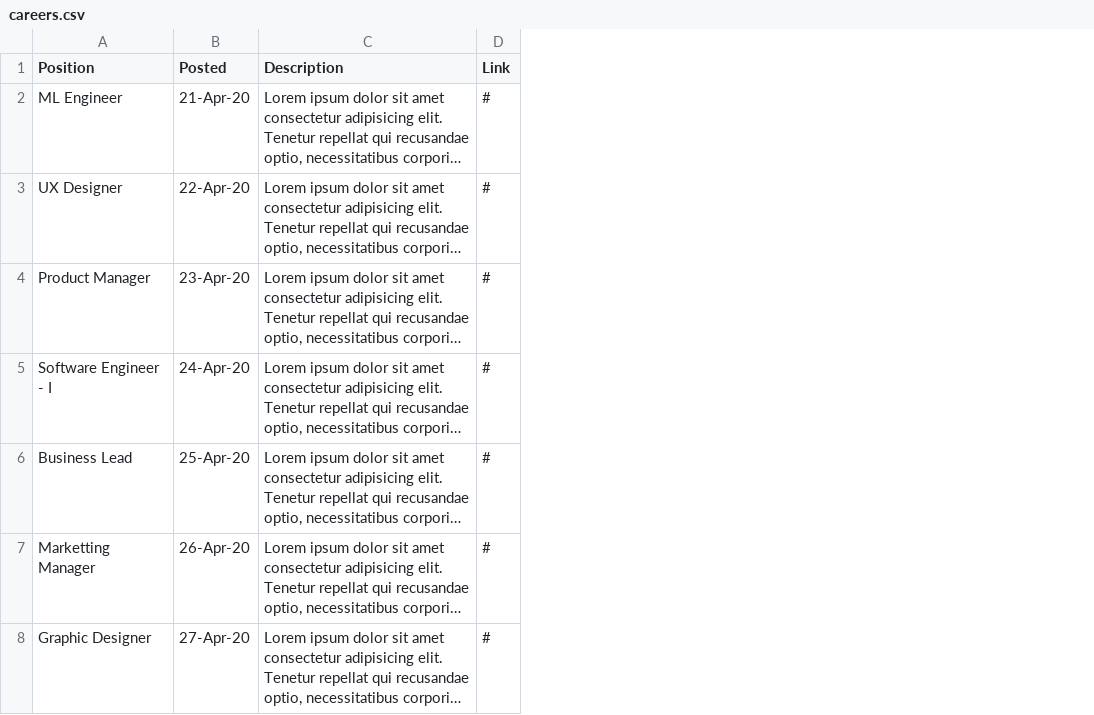
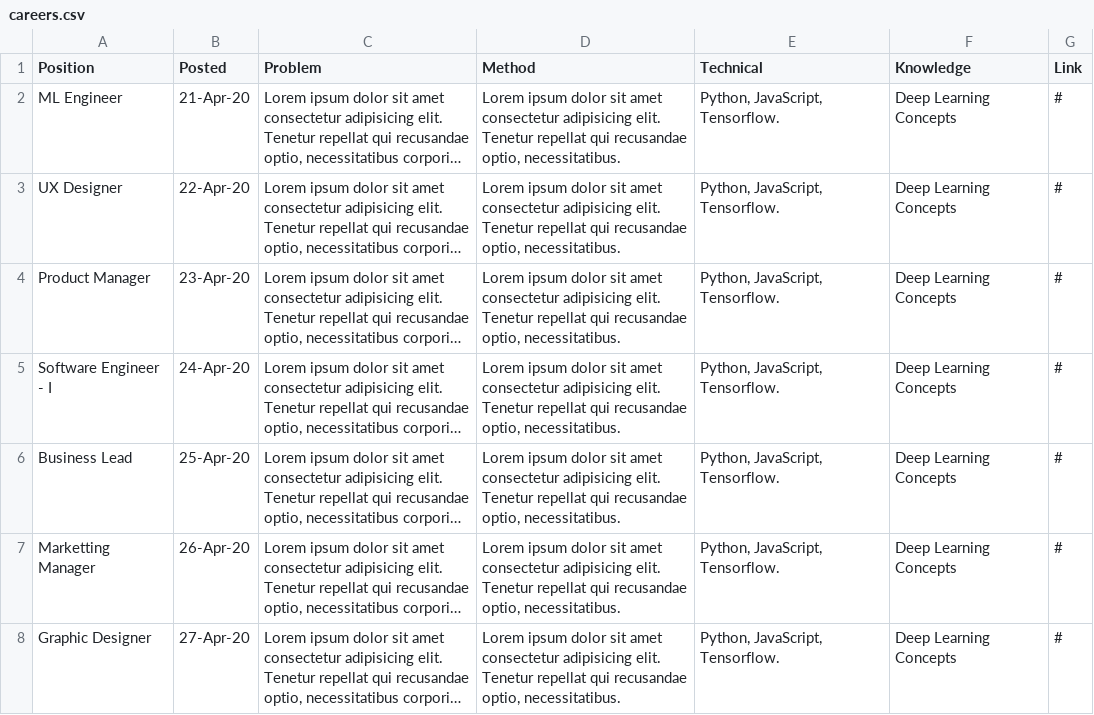
Before and after one commit to AbhinavThukral97/Beltech, a CSV file: careers/careers.csv, drawn as a sheet; long unchanged cells end in …; the diff names each change by its address in the sheet, - before the commit and + after, or states it on an @@ line.

```diff
--- a/careers/careers.csv
+++ b/careers/careers.csv
+column D (Method), rows 2-8: all Lorem ipsum dolor sit amet consectetur adipisicing elit. Tenetur repellat qui recusandae optio, necessitatibus.
+column E (Technical), rows 2-8: all Python, JavaScript, Tensorflow.
+column F (Knowledge), rows 2-8: all Deep Learning Concepts
-C1: Description
+C1: Problem
```
Also changed, not shown: 8 other files.
